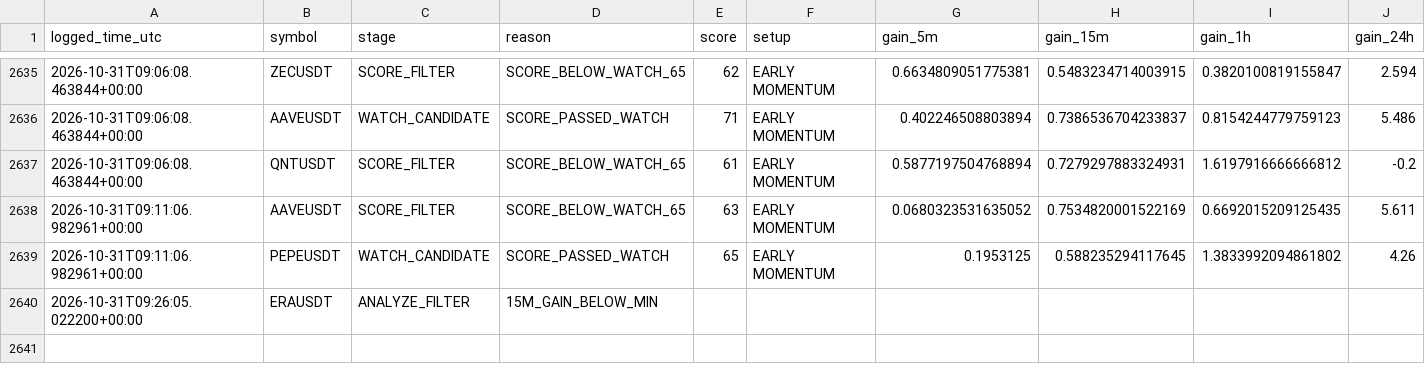
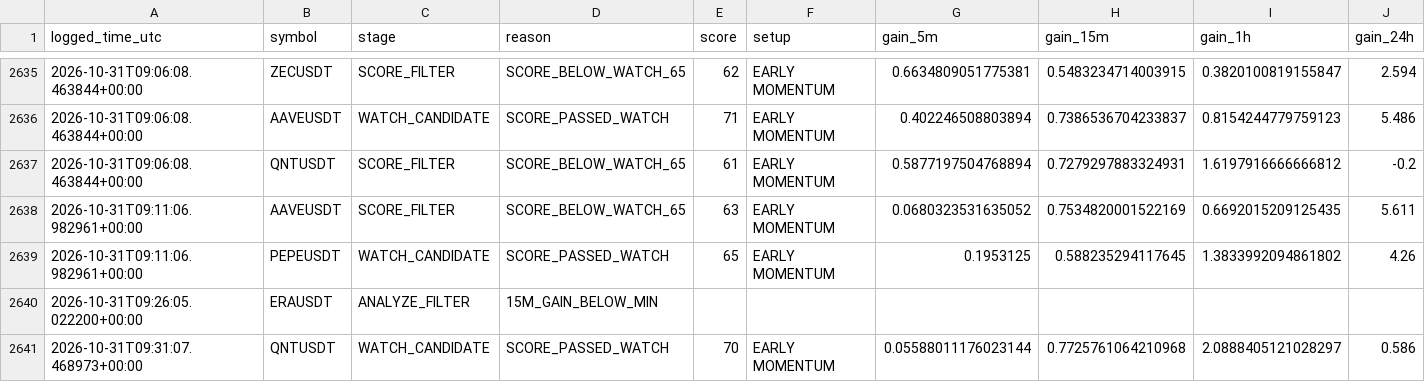
Before and after one commit to islam1977/v3, a CSV file: early_scan_diagnostics.csv, drawn as a sheet; only a part is shown, gaps mark what is left out; rows hold the shown columns only; the diff names each change by its address in the sheet, - before the commit and + after, or states it on an @@ line.

```diff
--- a/early_scan_diagnostics.csv
+++ b/early_scan_diagnostics.csv
+row 2641: 2026-10-31T09:31:07.468973+00:00 | QNTUSDT | WATCH_CANDIDATE | SCORE_PASSED_WATCH | 70 | EARLY MOMENTUM | 0.05588011176023144 | 0.7725761064210968 | 2.0888405121028297 | 0.586
```
Also changed, not shown: early_watch_log.csv, 1 other file.
